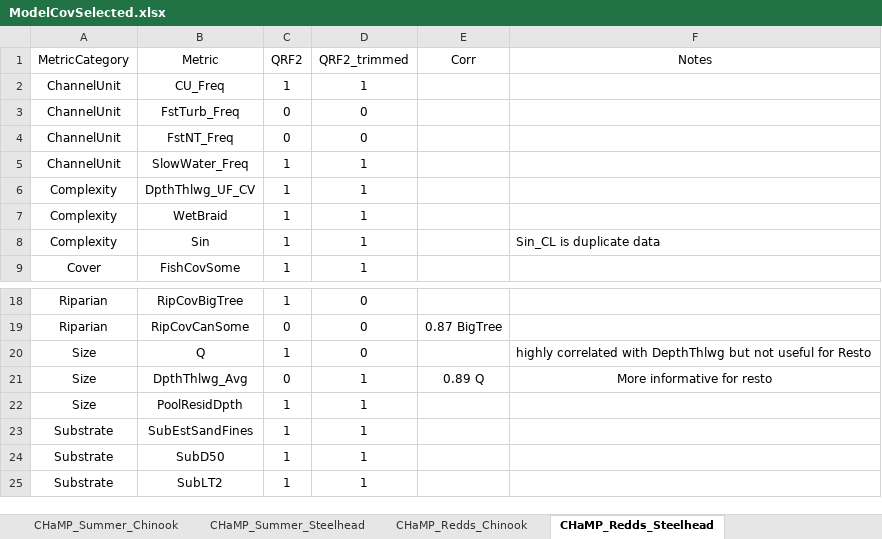
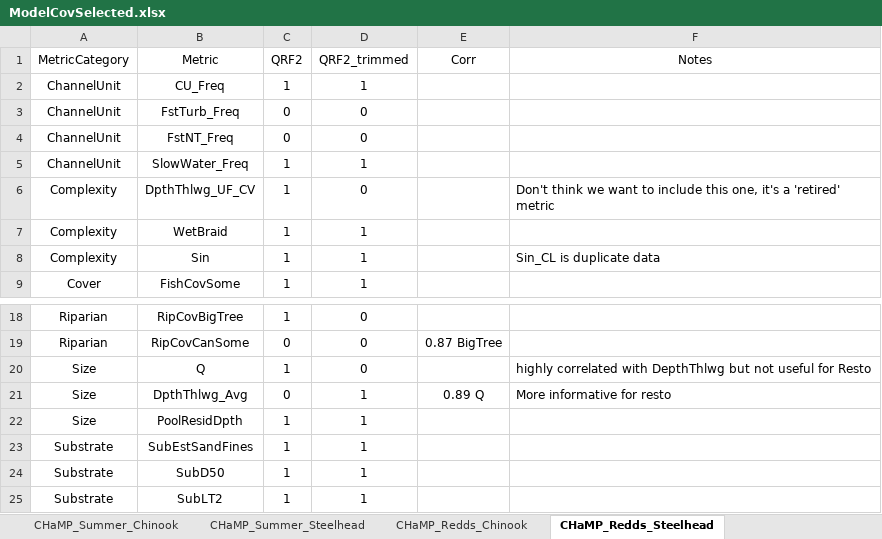
Before and after one commit to Mount-Hood-Environmental/QRF_extrapolation, an Excel workbook: model_fit_selection/ModelCovSelected.xlsx, sheet CHaMP_Redds_Steelhead, drawn as a sheet; only a part is shown, gaps mark what is left out; values as stored, in another font and other column widths than the file's, no borders; the diff names each change by its address in the sheet, - before the commit and + after, or states it on an @@ line.

```diff
--- a/model_fit_selection/ModelCovSelected.xlsx (sheet CHaMP_Redds_Steelhead)
+++ b/model_fit_selection/ModelCovSelected.xlsx (sheet CHaMP_Redds_Steelhead)
-D6 (QRF2_trimmed): 1
+D6 (QRF2_trimmed): 0
-F6 (Notes): (empty)
+F6 (Notes): Don't think we want to include this one, it's a 'retired' metric
-F21 alignment: center
+F21 alignment: left
```
Also changed, not shown: sheet CHaMP_Redds_Chinook, sheet CHaMP_Summer_Chinook, sheet CHaMP_Summer_Steelhead, other sheet tabs.
